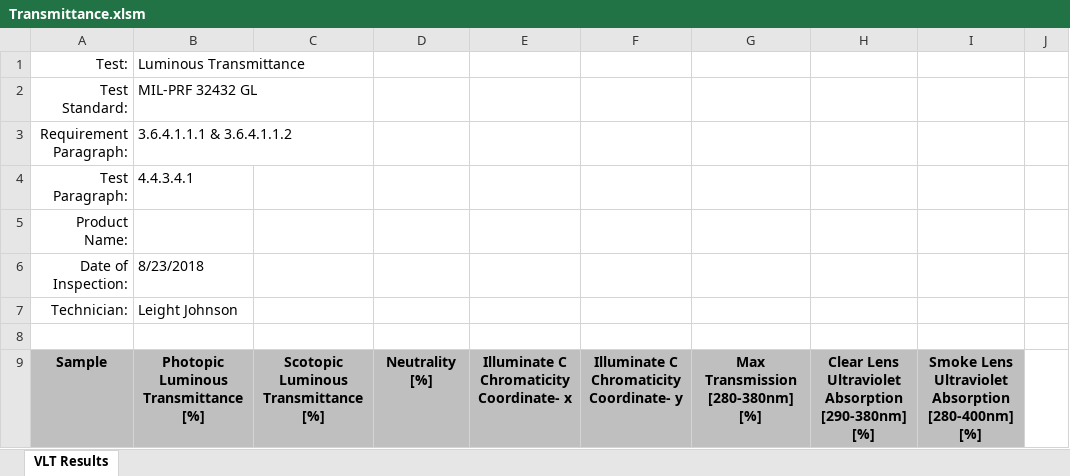
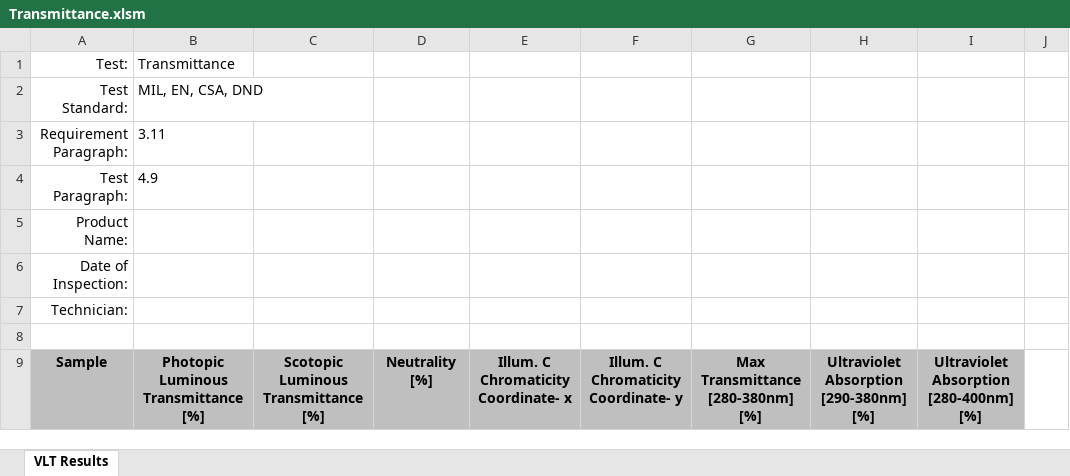
Before and after one commit to leightjohnson93/Inspection, an Excel workbook: public/Transmittance.xlsm, sheet VLT Results, drawn as a sheet; only a part is shown; values as stored, in another font and other column widths than the file's, no borders; charts and pictures not drawn; the diff names each change by its address in the sheet, - before the commit and + after, or states it on an @@ line.

```diff
--- a/public/Transmittance.xlsm (sheet VLT Results)
+++ b/public/Transmittance.xlsm (sheet VLT Results)
-B1: Luminous Transmittance
+B1: Transmittance
-B2: MIL-PRF 32432 GL
+B2: MIL, EN, CSA, DND
-B3: 3.6.4.1.1.1 & 3.6.4.1.1.2
+B3: 3.11
-B4: 4.4.3.4.1
+B4: 4.9
-B6: 8/23/2018
+B6: (empty)
-B7: Leight Johnson
+B7: (empty)
-E9: Illuminate C Chromaticity Coordinate- x
+E9: Illum. C Chromaticity Coordinate- x
-F9: Illuminate C Chromaticity Coordinate- y
+F9: Illum. C Chromaticity Coordinate- y
-G9: Max Transmission [280-380nm] [%]
+G9: Max Transmittance [280-380nm] [%]
-H9: Clear Lens Ultraviolet Absorption [290-380nm] [%]
+H9: Ultraviolet Absorption [290-380nm] [%]
-I9: Smoke Lens Ultraviolet Absorption [280-400nm] [%]
+I9: Ultraviolet Absorption [280-400nm] [%]
```
Also changed, not shown: charts or pictures, public/Fog.xlsm, public/Optics.xlsm, 2 other files.
